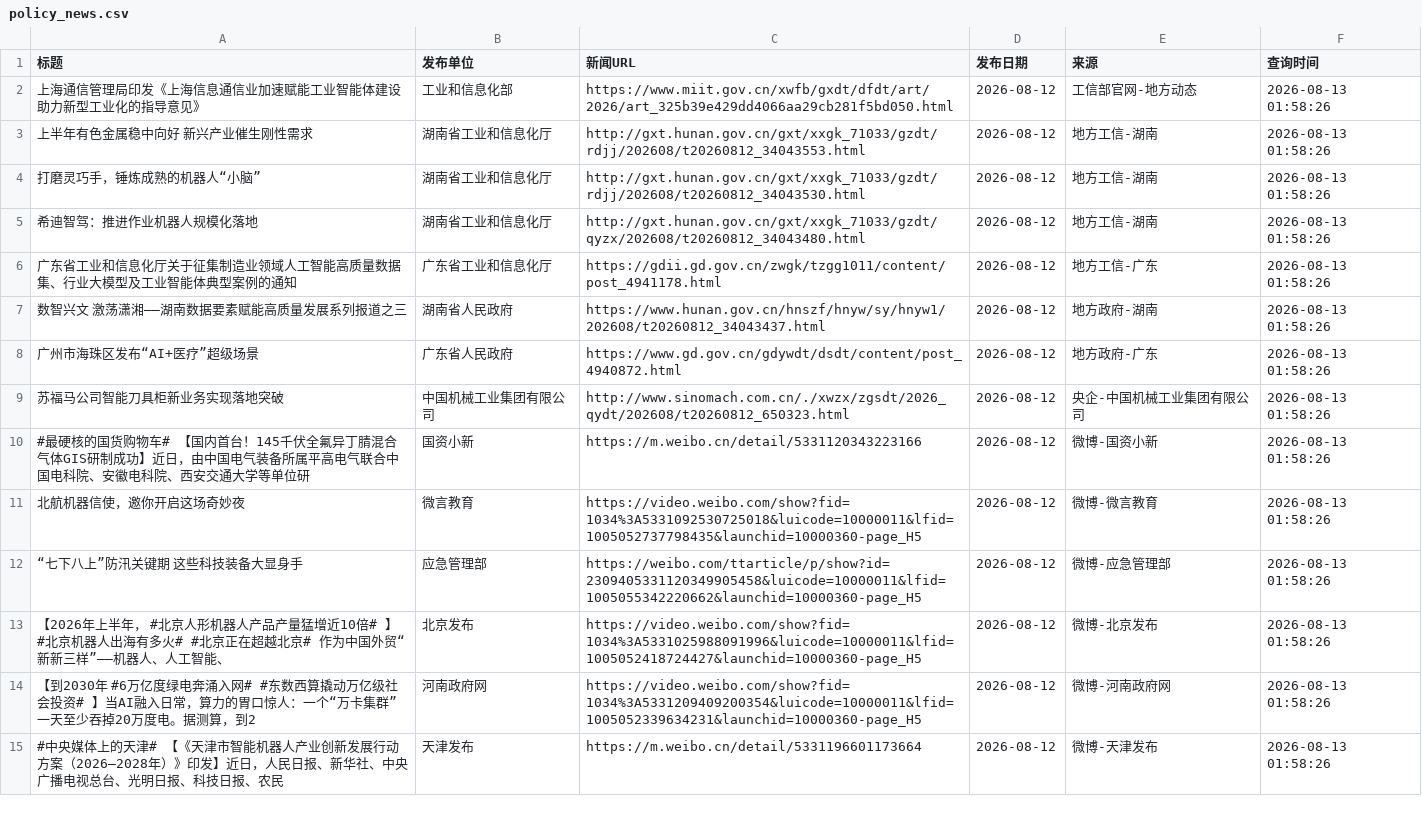
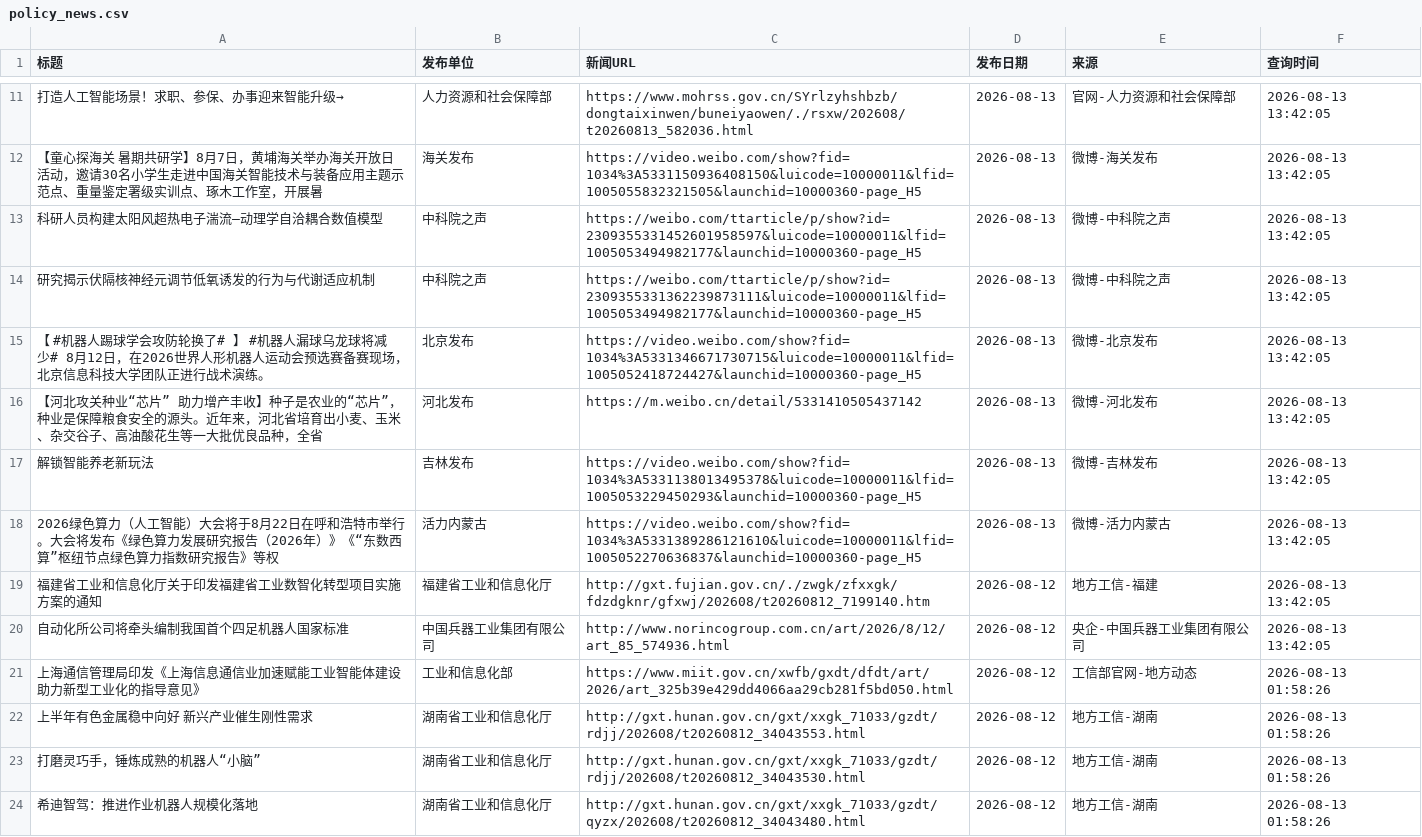
Before and after one commit to guluor-w/Automated-news-scraping, a CSV file: docs/data/policy_news.csv, drawn as a sheet; only a part is shown, gaps mark what is left out; the shorter side is filled out with more unchanged rows; the diff covers the shown part only; the diff names each change by its address in the sheet, - before the commit and + after, or states it on an @@ line.

```diff
--- a/docs/data/policy_news.csv
+++ b/docs/data/policy_news.csv
+row 11: 打造人工智能场景！求职、参保、办事迎来智能升级→ | 人力资源和社会保障部 | https://www.mohrss.gov.cn/SYrlzyhshbzb/dongtaixinwen/buneiyaowen/./rsxw/202608/t20260813_582036.html | 2026-08-13 | 官网-人力资源和社会保障部 | 2026-08-13 13:42:05
+row 12: 【童心探海关 暑期共研学】8月7日，黄埔海关举办海关开放日活动，邀请30名小学生走进中国海关智能技术与装备应用主题示范点、重量鉴定署级实训点、琢木工作室，开展暑 | 海关发布 | https://video.weibo.com/show?fid=1034%3A5331150936408150&luicode=10000011&lfid=1005055832321505&launchid=10000360-page_H5 | 2026-08-13 | 微博-海关发布 | 2026-08-13 13:42:05
+row 13: 科研人员构建太阳风超热电子湍流—动理学自洽耦合数值模型 | 中科院之声 | https://weibo.com/ttarticle/p/show?id=2309355331452601958597&luicode=10000011&lfid=1005053494982177&launchid=10000360-page_H5 | 2026-08-13 | 微博-中科院之声 | 2026-08-13 13:42:05
+row 14: 研究揭示伏隔核神经元调节低氧诱发的行为与代谢适应机制 | 中科院之声 | https://weibo.com/ttarticle/p/show?id=2309355331362239873111&luicode=10000011&lfid=1005053494982177&launchid=10000360-page_H5 | 2026-08-13 | 微博-中科院之声 | 2026-08-13 13:42:05
+row 15: 【 #机器人踢球学会攻防轮换了# 】 #机器人漏球乌龙球将减少# 8月12日，在2026世界人形机器人运动会预选赛备赛现场，北京信息科技大学团队正进行战术演练。 | 北京发布 | https://video.weibo.com/show?fid=1034%3A5331346671730715&luicode=10000011&lfid=1005052418724427&launchid=10000360-page_H5 | 2026-08-13 | 微博-北京发布 | 2026-08-13 13:42:05
+row 16: 【河北攻关种业“芯片” 助力增产丰收】种子是农业的“芯片”，种业是保障粮食安全的源头。近年来，河北省培育出小麦、玉米、杂交谷子、高油酸花生等一大批优良品种，全省 | 河北发布 | https://m.weibo.cn/detail/5331410505437142 | 2026-08-13 | 微博-河北发布 | 2026-08-13 13:42:05
+row 17: 解锁智能养老新玩法 | 吉林发布 | https://video.weibo.com/show?fid=1034%3A5331138013495378&luicode=10000011&lfid=1005053229450293&launchid=10000360-page_H5 | 2026-08-13 | 微博-吉林发布 | 2026-08-13 13:42:05
+row 18: 2026绿色算力（人工智能）大会将于8月22日在呼和浩特市举行。大会将发布《绿色算力发展研究报告（2026年）》《“东数西算”枢纽节点绿色算力指数研究报告》等权 | 活力内蒙古 | https://video.weibo.com/show?fid=1034%3A5331389286121610&luicode=10000011&lfid=1005052270636837&launchid=10000360-page_H5 | 2026-08-13 | 微博-活力内蒙古 | 2026-08-13 13:42:05
+row 19: 福建省工业和信息化厅关于印发福建省工业数智化转型项目实施方案的通知 | 福建省工业和信息化厅 | http://gxt.fujian.gov.cn/./zwgk/zfxxgk/fdzdgknr/gfxwj/202608/t20260812_7199140.htm | 2026-08-12 | 地方工信-福建 | 2026-08-13 13:42:05
+row 20: 自动化所公司将牵头编制我国首个四足机器人国家标准 | 中国兵器工业集团有限公司 | http://www.norincogroup.com.cn/art/2026/8/12/art_85_574936.html | 2026-08-12 | 央企-中国兵器工业集团有限公司 | 2026-08-13 13:42:05
```
Also changed, not shown: 10 added rows and 2 edited cells elsewhere in this file, 3 other files.
